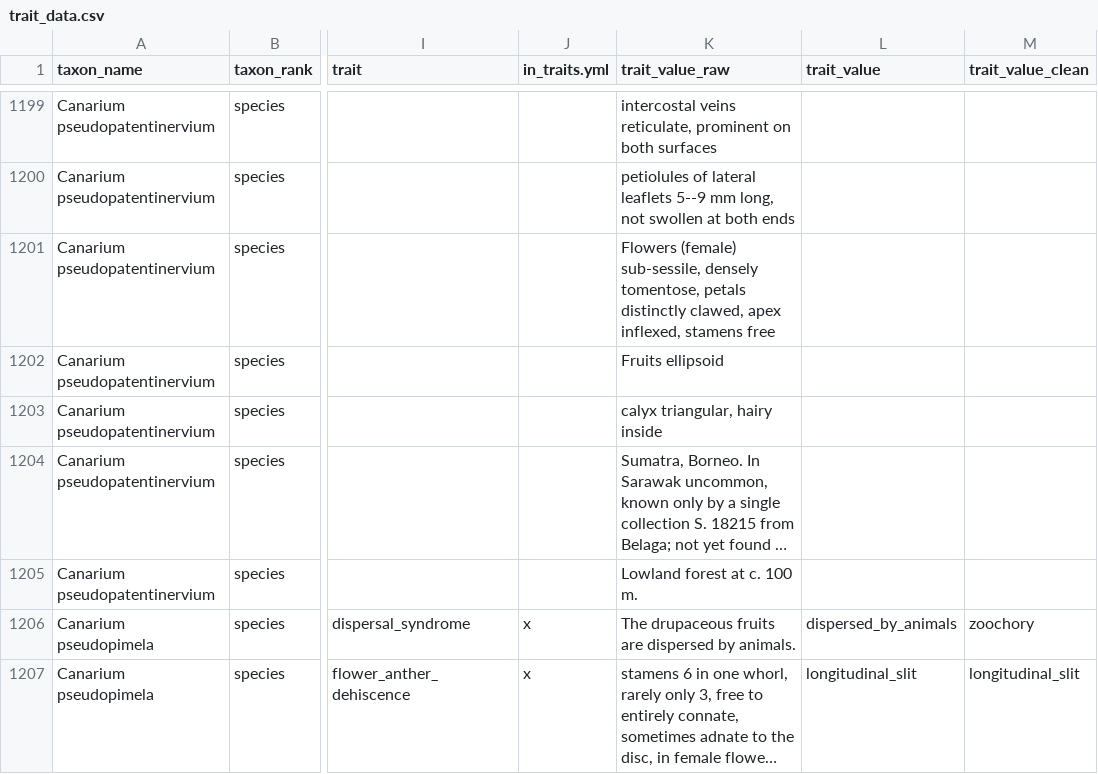
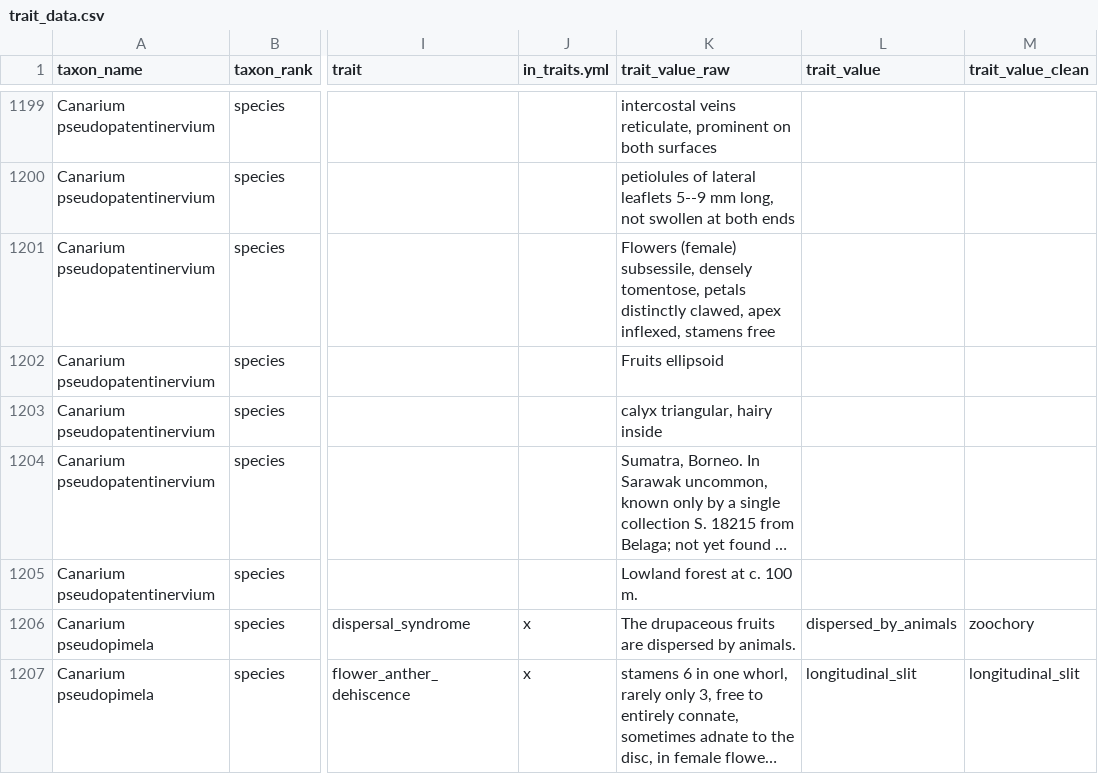
Before and after one commit to hrlai/MYtraits.build, a CSV file: data/Kochummen_1995/raw/trait_data.csv, drawn as a sheet; only a part is shown, gaps mark what is left out; long unchanged cells end in …; the diff names each change by its address in the sheet, - before the commit and + after, or states it on an @@ line.

```diff
--- a/data/Kochummen_1995/raw/trait_data.csv
+++ b/data/Kochummen_1995/raw/trait_data.csv
-K1201 (trait_value_raw): Flowers (female) sub-sessile, densely tomentose,…
+K1201 (trait_value_raw): Flowers (female) subsessile, densely tomentose,…
```
Also changed, not shown: 2 other files.
